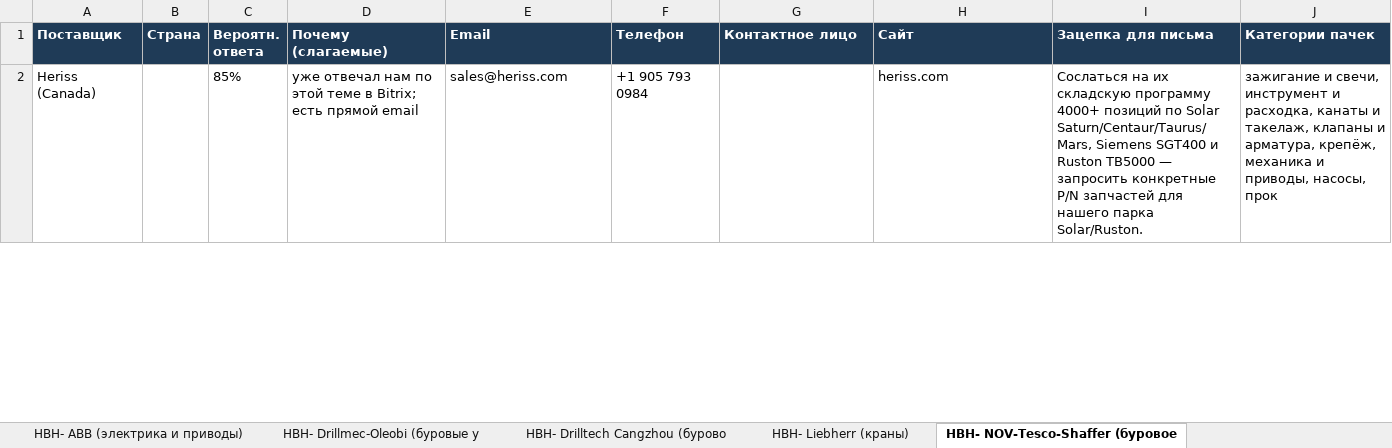
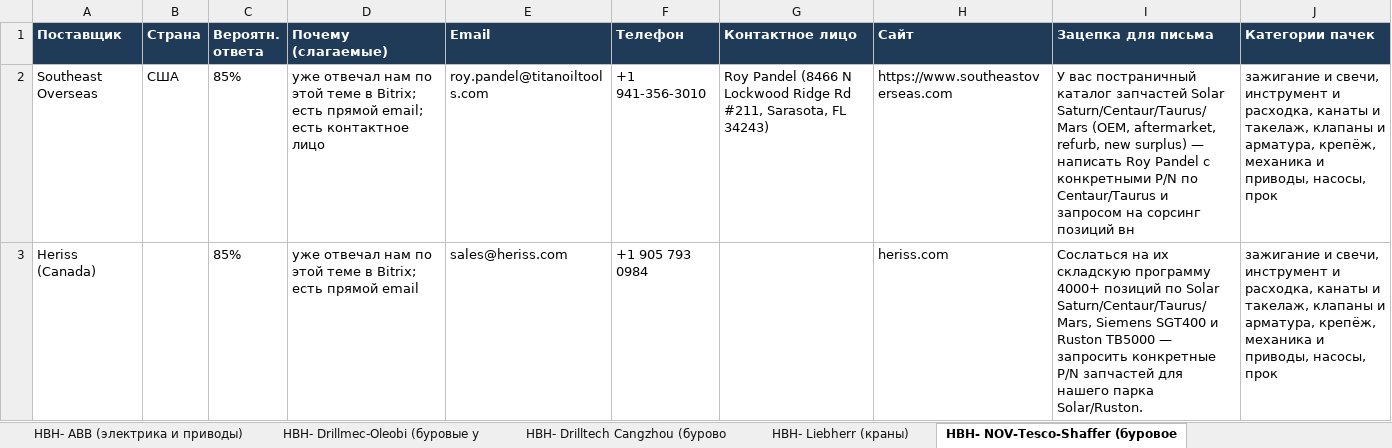
Before and after one commit to skharkov1246/kvant-sourcing-dashboard, an Excel workbook: gt/deliverables/lot_postavshiki.xlsx, sheet НВН- NOV-Tesco-Shaffer (буровое, drawn as a sheet; only a part is shown; values as stored, in another font and other column widths than the file's, no borders; the diff covers the shown part only; the diff names each change by its address in the sheet, - before the commit and + after, or states it on an @@ line.

```diff
--- a/gt/deliverables/lot_postavshiki.xlsx (sheet НВН- NOV-Tesco-Shaffer (буровое)
+++ b/gt/deliverables/lot_postavshiki.xlsx (sheet НВН- NOV-Tesco-Shaffer (буровое)
+row 2: Southeast Overseas | США | 85% | уже отвечал нам по этой теме в Bitrix; есть прямой email; есть контактное лицо | roy.pandel@titanoiltools.com | +1 941-356-3010 | Roy Pandel (8466 N Lockwood Ridge Rd #211, Sarasota, FL 34243) | https://www.southeastoverseas.com | У вас постраничный каталог запчастей Solar Saturn/Centaur/Taurus/Mars (OEM, aftermarket, refurb, new surplus) — написать Roy Pandel с конкретными P/N по Centaur/Taurus и запросом на сорсинг позиций вн | зажигание и свечи, инструмент и расходка, канаты и такелаж, клапаны и арматура, крепёж, механика и приводы, насосы, прок
```
Also changed, not shown: other rows of this sheet, sheet НВН- Drillmec-Oleobi (буровые у, sheet НВН- Schlumberger-Cameron-MI Sw, sheet НВН- прочие производители, sheet Jenbacher INNIO (ГПУ), sheet Cummins-Fleetguard (ГПУ), sheet НВН- Drilltech Cangzhou (бурово, 6 more sheets, gt/deliverables/lot_ocenka.xlsx.
